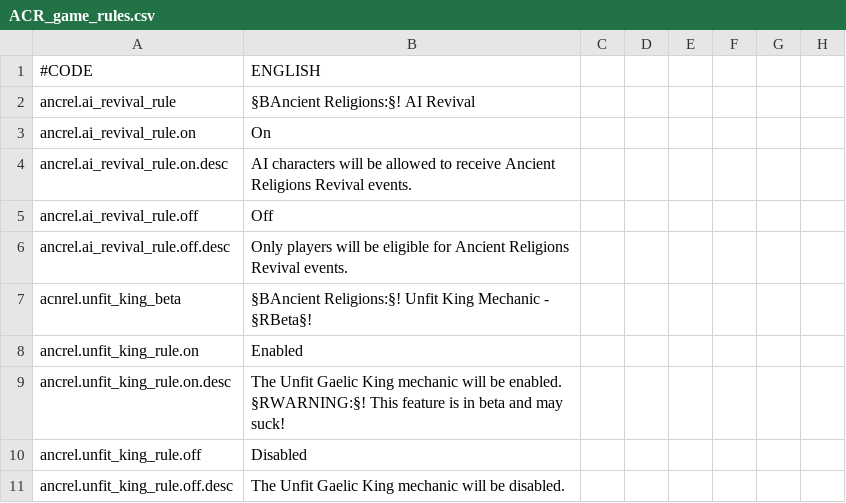
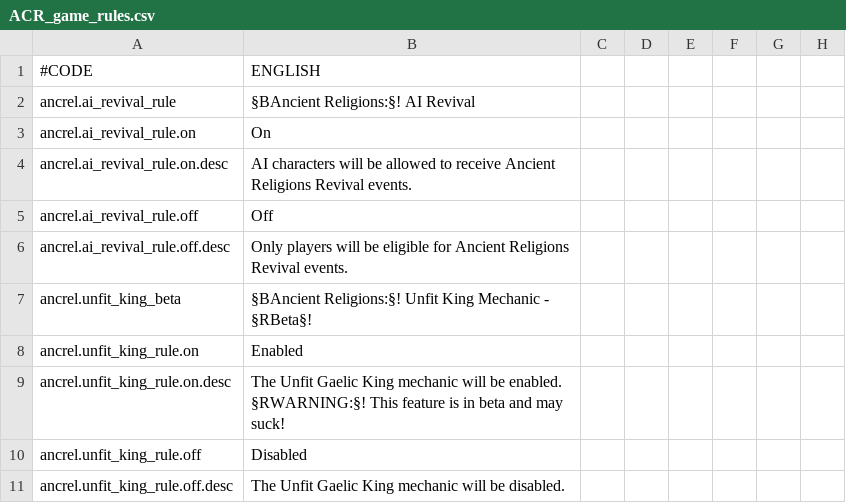
Before and after one commit to Superpat/ancientreligions, a CSV file: AncientReligions/localisation/ACR_game_rules.csv, drawn as a sheet; only a part is shown; the diff names each change by its address in the sheet, - before the commit and + after, or states it on an @@ line.

```diff
--- a/AncientReligions/localisation/ACR_game_rules.csv
+++ b/AncientReligions/localisation/ACR_game_rules.csv
-A7: acnrel.unfit_king_beta
+A7: ancrel.unfit_king_beta
```
Also changed, not shown: 2 other files.
